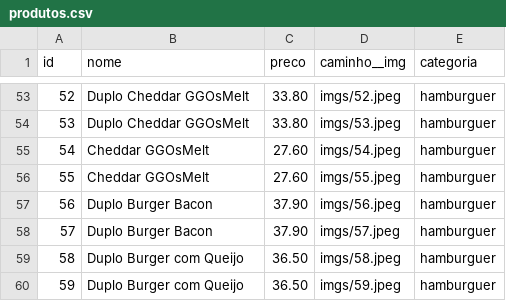
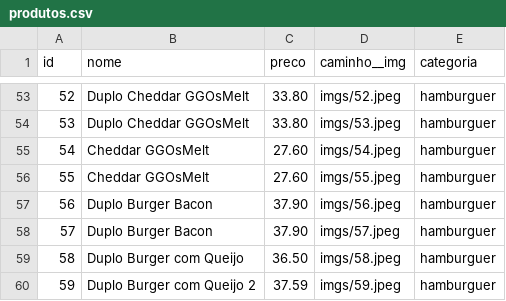
Before and after one commit to gabrielgomesortiz/Ortiz_trabalho2bimestre_GGO, a CSV file: ggo__donalds/public/CSVs/produtos.csv, drawn as a sheet; only a part is shown, gaps mark what is left out.

```diff
--- a/ggo__donalds/public/CSVs/produtos.csv
+++ b/ggo__donalds/public/CSVs/produtos.csv
@@ -59,2 +59,2 @@ id;nome;preco;caminho__img;categoria
 58;Duplo Burger com Queijo;36.50;imgs/58.jpeg;hamburguer
-59;Duplo Burger com Queijo;36.50;imgs/59.jpeg;hamburguer
+59;Duplo Burger com Queijo 2;37.59;imgs/59.jpeg;hamburguer
```
Also changed, not shown: ggo__donalds/public/CSVs/users.csv, 12 other files.
